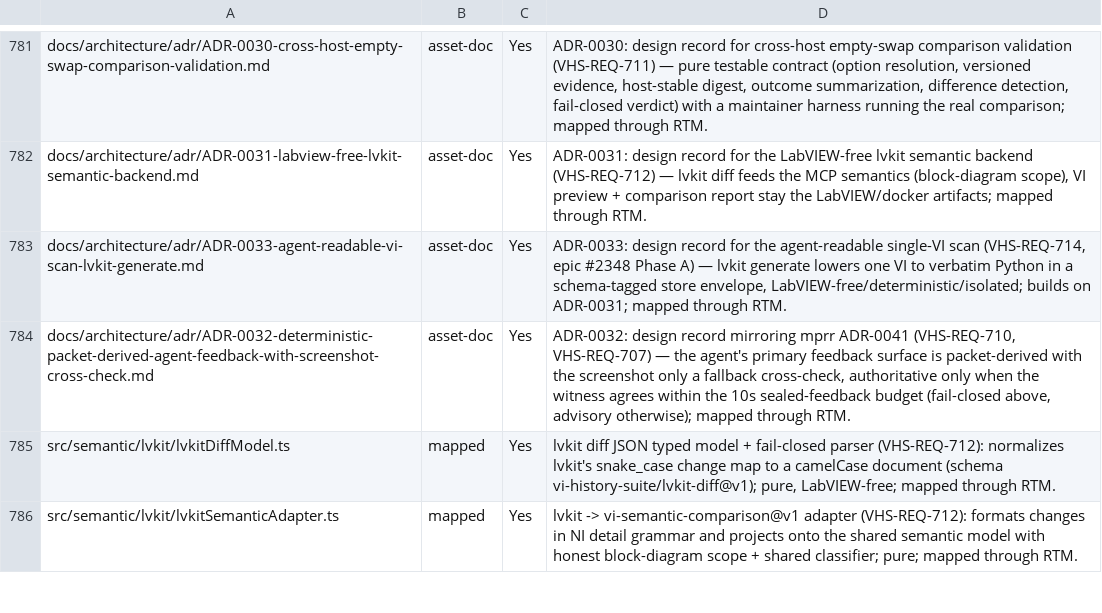
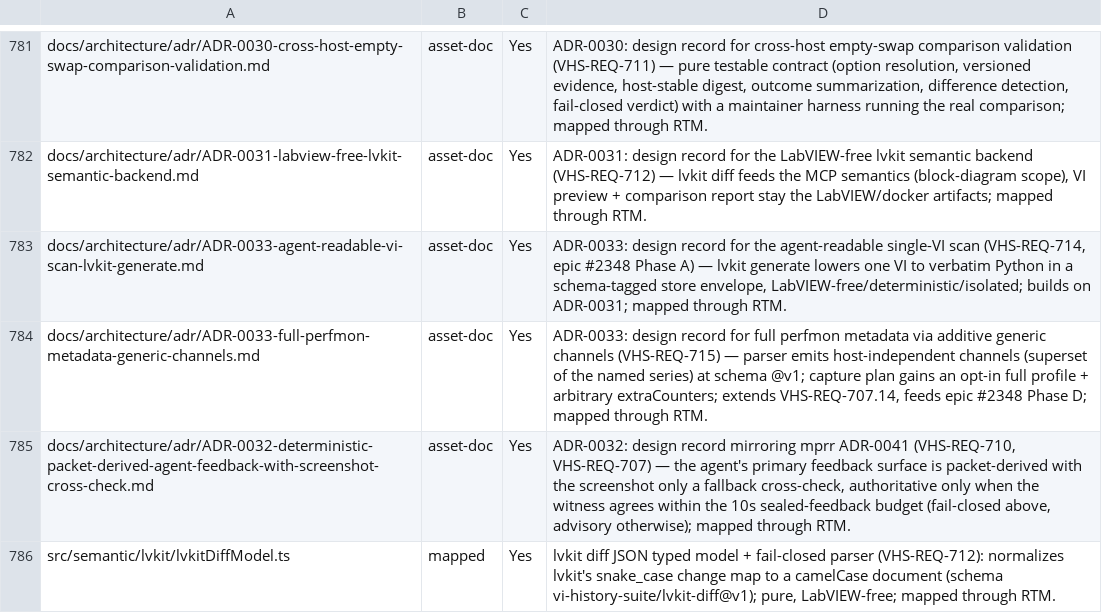
Before and after one commit to LabVIEW-Community-CI-CD/vi-history-suite, a CSV file: docs/requirements/traceability-inventory.csv, drawn as a sheet; only a part is shown, gaps mark what is left out; the shorter side is filled out with more unchanged rows; the diff names each change by its address in the sheet, - before the commit and + after, or states it on an @@ line.

```diff
--- a/docs/requirements/traceability-inventory.csv
+++ b/docs/requirements/traceability-inventory.csv
+row 784: docs/architecture/adr/ADR-0033-full-perfmon-metadata-generic-channels.md | asset-doc | Yes | ADR-0033: design record for full perfmon metadata via additive generic channels (VHS-REQ-715) — parser emits host-independent channels (superset of the named series) at schema @v1; capture plan gains an opt-in full profile + arbitrary extraCounters; extends VHS-REQ-707.14, feeds epic #2348 Phase D; mapped through RTM.
```
Also changed, not shown: docs/requirements/id-index.csv, docs/requirements/rtm.csv, 7 other files.
